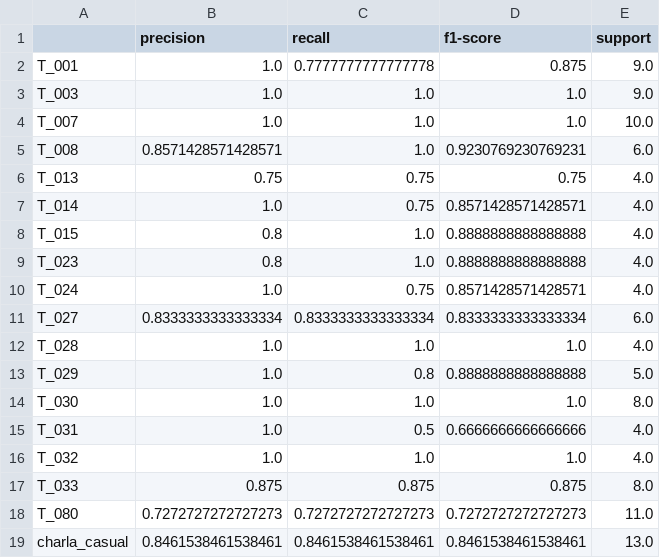
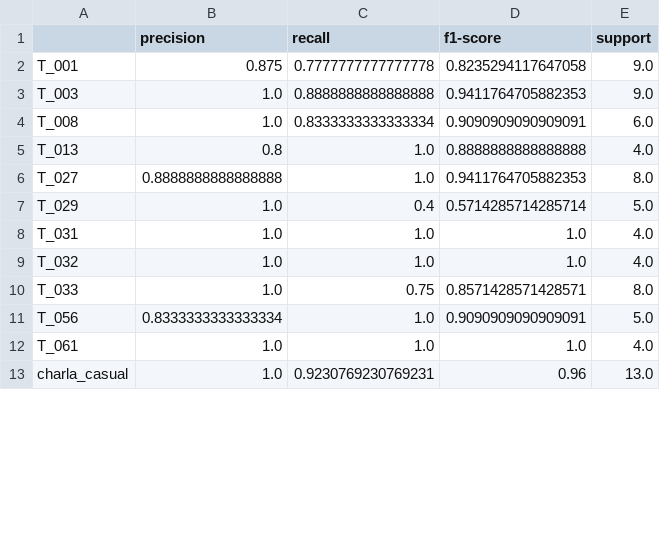
Before and after one commit to LuisSantamaria-1/chatbot_jlo, a CSV file: reporte_clasificacion.csv, drawn as a sheet; only a part is shown; the diff covers the shown part only.

```diff
--- a/reporte_clasificacion.csv
+++ b/reporte_clasificacion.csv
@@ -1,19 +1,13 @@
 ,precision,recall,f1-score,support
-T_001,1.0,0.7777777777777778,0.875,9.0
-T_003,1.0,1.0,1.0,9.0
-T_007,1.0,1.0,1.0,10.0
-T_008,0.8571428571428571,1.0,0.9230769230769231,6.0
-T_013,0.75,0.75,0.75,4.0
-T_014,1.0,0.75,0.8571428571428571,4.0
-T_015,0.8,1.0,0.8888888888888888,4.0
-T_023,0.8,1.0,0.8888888888888888,4.0
-T_024,1.0,0.75,0.8571428571428571,4.0
-T_027,0.8333333333333334,0.8333333333333334,0.8333333333333334,6.0
-T_028,1.0,1.0,1.0,4.0
-T_029,1.0,0.8,0.8888888888888888,5.0
-T_030,1.0,1.0,1.0,8.0
-T_031,1.0,0.5,0.6666666666666666,4.0
+T_001,0.875,0.7777777777777778,0.8235294117647058,9.0
+T_003,1.0,0.8888888888888888,0.9411764705882353,9.0
+T_008,1.0,0.8333333333333334,0.9090909090909091,6.0
+T_013,0.8,1.0,0.8888888888888888,4.0
+T_027,0.8888888888888888,1.0,0.9411764705882353,8.0
+T_029,1.0,0.4,0.5714285714285714,5.0
+T_031,1.0,1.0,1.0,4.0
 T_032,1.0,1.0,1.0,4.0
-T_033,0.875,0.875,0.875,8.0
-T_080,0.7272727272727273,0.7272727272727273,0.7272727272727273,11.0
-charla_casual,0.8461538461538461,0.8461538461538461,0.8461538461538461,13.0
+T_033,1.0,0.75,0.8571428571428571,8.0
+T_056,0.8333333333333334,1.0,0.9090909090909091,5.0
+T_061,1.0,1.0,1.0,4.0
+charla_casual,1.0,0.9230769230769231,0.96,13.0
```
Also changed, not shown: 8 added rows and 35 edited cells elsewhere in this file, data/test_nlp.csv, distribucion_clases.csv, 15 other files.
